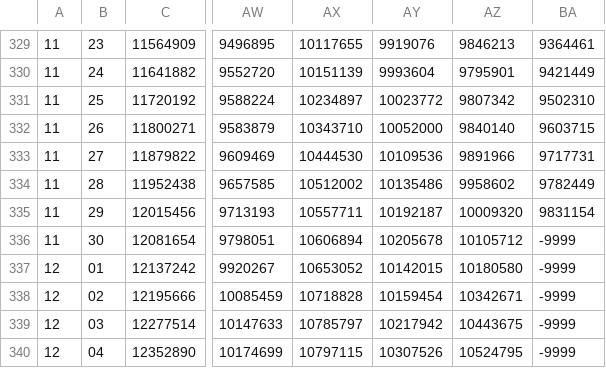
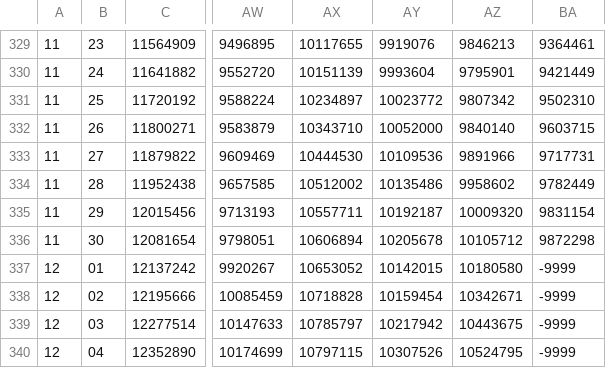
Before and after one commit to StevenDelvaux/jaxa-sea-ice-extent, a CSV file: jaxa-arctic-sea-ice-extent-temp.csv, drawn as a sheet; only a part is shown, gaps mark what is left out; the diff names each change by its address in the sheet, - before the commit and + after, or states it on an @@ line.

```diff
--- a/jaxa-arctic-sea-ice-extent-temp.csv
+++ b/jaxa-arctic-sea-ice-extent-temp.csv
-BA336: -9999
+BA336: 9872298
```
Also changed, not shown: jaxa-antarctic-sea-ice-extent-temp.csv, jaxa-antarctic-sea-ice-extent.csv, 10 other files.
